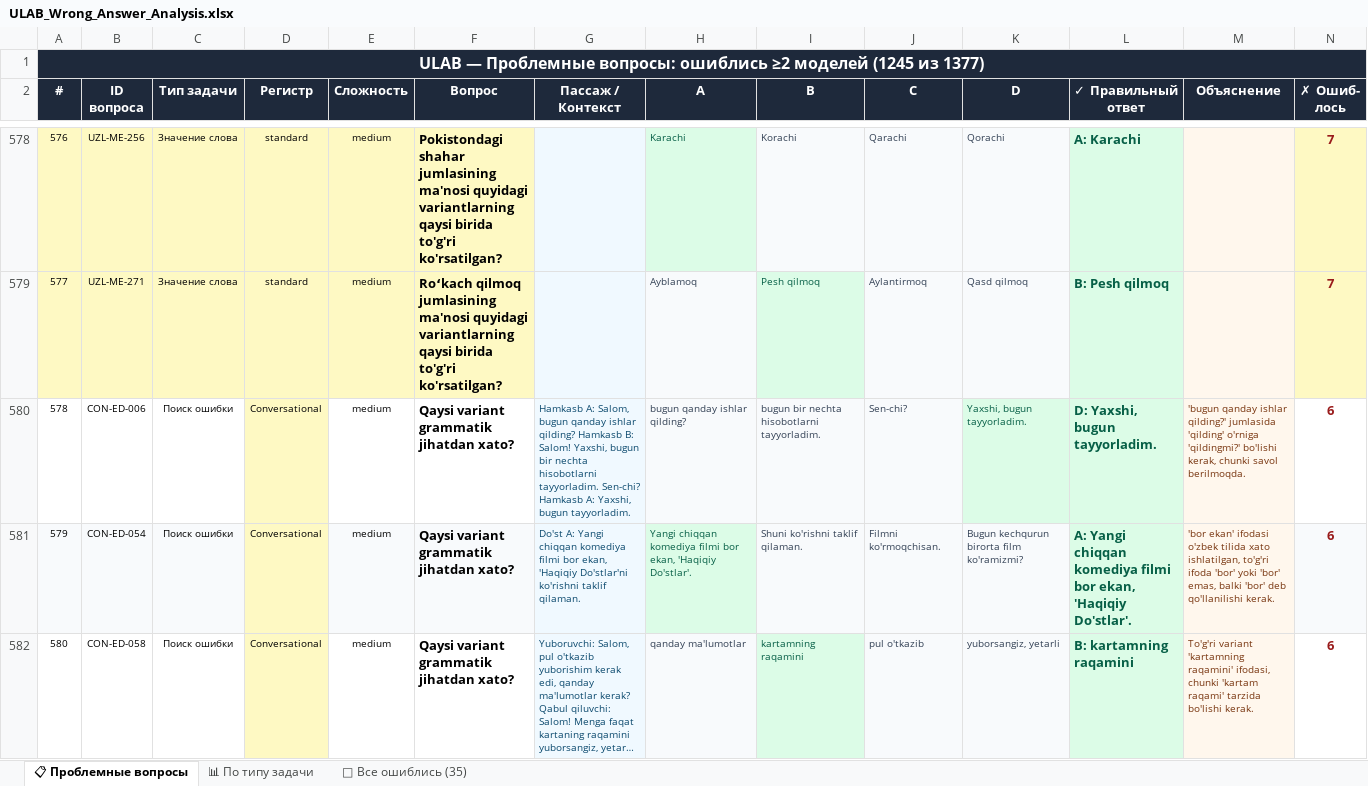
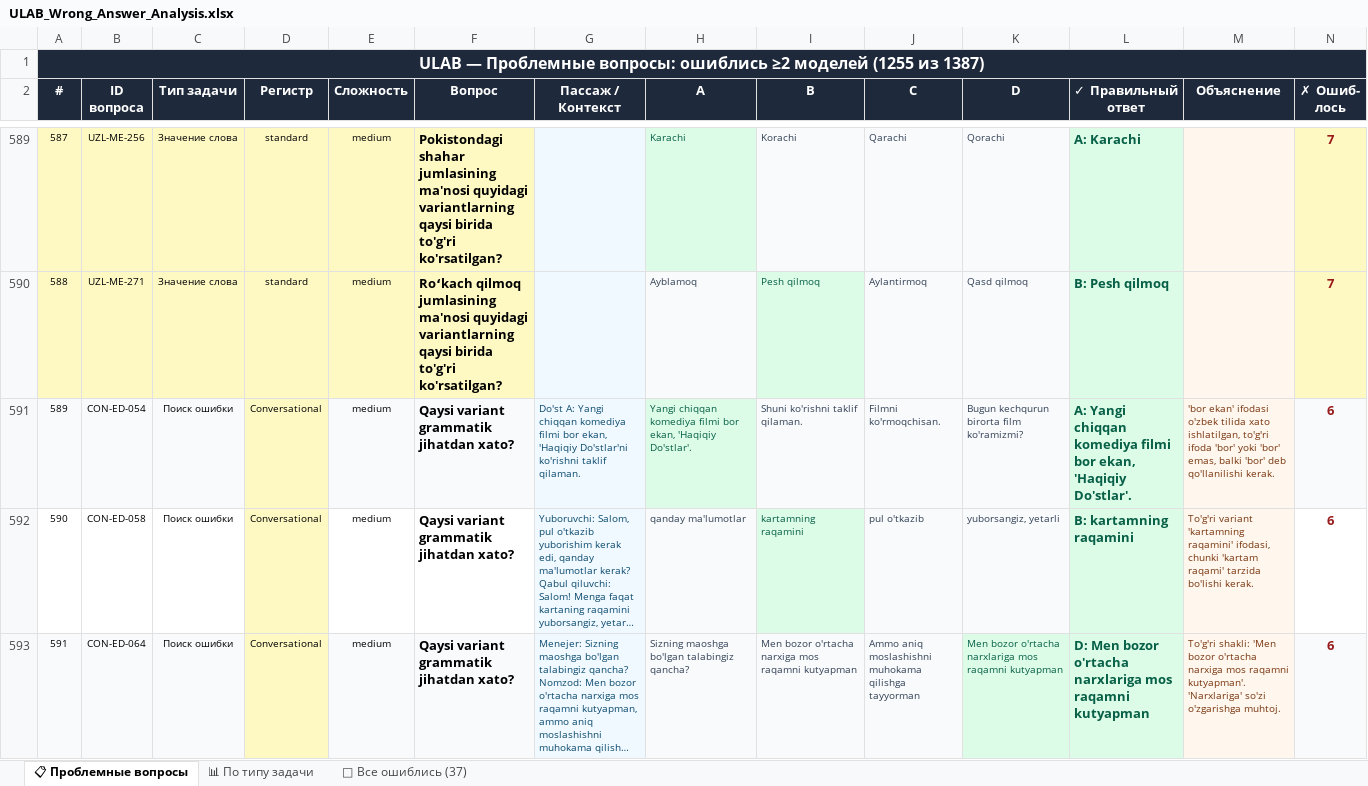
Before and after one commit to u-specter/ulab-benchmark, an Excel workbook: ULAB_Wrong_Answer_Analysis.xlsx, sheet 📋 Проблемные вопросы, drawn as a sheet; only a part is shown, gaps mark what is left out; the shorter side is filled out with more unchanged rows; long unchanged cells end in …; values as stored, in another font and other column widths than the file's, no borders; removed rows and columns are numbered as before the commit, all else as after; rows hold the shown columns only; the diff covers the shown part only; the diff names each change by its address in the sheet, - before the commit and + after, or states it on an @@ line.

```diff
--- a/ULAB_Wrong_Answer_Analysis.xlsx (sheet 📋 Проблемные вопросы)
+++ b/ULAB_Wrong_Answer_Analysis.xlsx (sheet 📋 Проблемные вопросы)
-sheet tab: 🔴 Все ошиблись (35)
+sheet tab: 🔴 Все ошиблись (37)
@@ column A (#) renumbered from row 1 down @@
-row 580: 578 | CON-ED-006 | Поиск ошибки | Conversational | medium | Qaysi variant grammatik jihatdan xato? | Hamkasb A: Salom, bugun qanday ishlar qilding? Hamkasb B: Salom! Yaxshi, bugun bir nechta hisobotlarni tayyorladim. Sen-chi? Hamkasb A: Yaxshi, bugun tayyorladim. | bugun qanday ishlar qilding? | bugun bir nechta hisobotlarni tayyorladim. | Sen-chi? | Yaxshi, bugun tayyorladim. | D: Yaxshi, bugun tayyorladim. | 'bugun qanday ishlar qilding?' jumlasida 'qilding' o'rniga 'qildingmi?' bo'lishi kerak, chunki savol berilmoqda. | 6
```
Also changed, not shown: 11 added rows elsewhere in this sheet, sheet 🔴 Все ошиблись (37), sheet 📊 По типу задачи, 1 other file.
